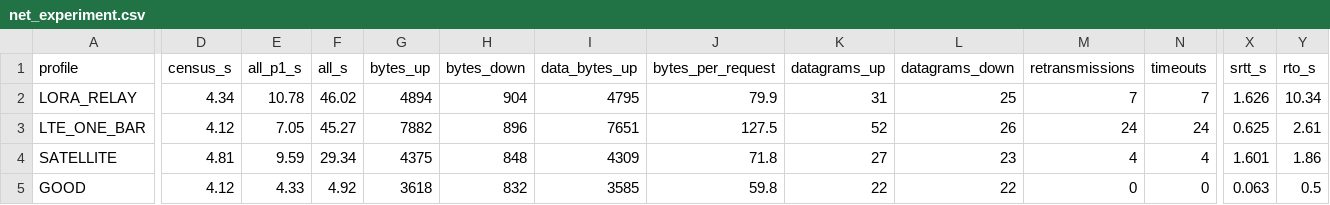
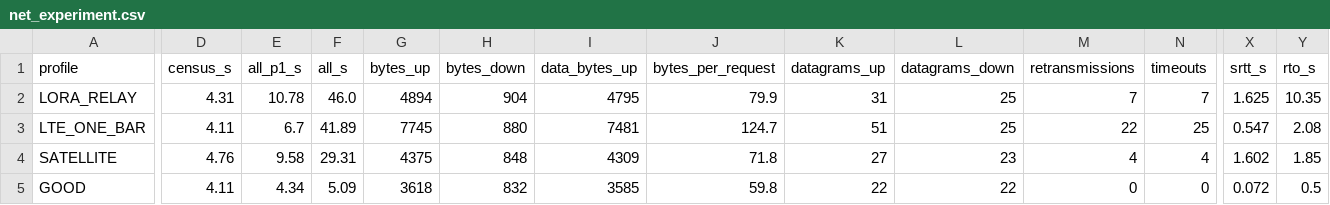
Before and after one commit to Same0620/DarkShelter, a CSV file: eval/results/net_experiment.csv, drawn as a sheet; only a part is shown, gaps mark what is left out; the diff covers the shown part only; the diff names each change by its address in the sheet, - before the commit and + after, or states it on an @@ line.

```diff
--- a/eval/results/net_experiment.csv
+++ b/eval/results/net_experiment.csv
-D2 (census_s): 4.34
+D2 (census_s): 4.31
-F2 (all_s): 46.02
+F2 (all_s): 46.0
-X2 (srtt_s): 1.626
+X2 (srtt_s): 1.625
-Y2 (rto_s): 10.34
+Y2 (rto_s): 10.35
-D3 (census_s): 4.12
+D3 (census_s): 4.11
-E3 (all_p1_s): 7.05
+E3 (all_p1_s): 6.7
-F3 (all_s): 45.27
+F3 (all_s): 41.89
-G3 (bytes_up): 7882
+G3 (bytes_up): 7745
-H3 (bytes_down): 896
+H3 (bytes_down): 880
-I3 (data_bytes_up): 7651
+I3 (data_bytes_up): 7481
-J3 (bytes_per_request): 127.5
+J3 (bytes_per_request): 124.7
-K3 (datagrams_up): 52
+K3 (datagrams_up): 51
-L3 (datagrams_down): 26
+L3 (datagrams_down): 25
-M3 (retransmissions): 24
+M3 (retransmissions): 22
-N3 (timeouts): 24
+N3 (timeouts): 25
-X3 (srtt_s): 0.625
+X3 (srtt_s): 0.547
-Y3 (rto_s): 2.61
+Y3 (rto_s): 2.08
-D4 (census_s): 4.81
+D4 (census_s): 4.76
-E4 (all_p1_s): 9.59
+E4 (all_p1_s): 9.58
-F4 (all_s): 29.34
+F4 (all_s): 29.31
-X4 (srtt_s): 1.601
+X4 (srtt_s): 1.602
-Y4 (rto_s): 1.86
+Y4 (rto_s): 1.85
-D5 (census_s): 4.12
+D5 (census_s): 4.11
-E5 (all_p1_s): 4.33
+E5 (all_p1_s): 4.34
-F5 (all_s): 4.92
+F5 (all_s): 5.09
-X5 (srtt_s): 0.063
+X5 (srtt_s): 0.072
```
Also changed, not shown: 17 edited cells elsewhere in this file, 10 other files.
